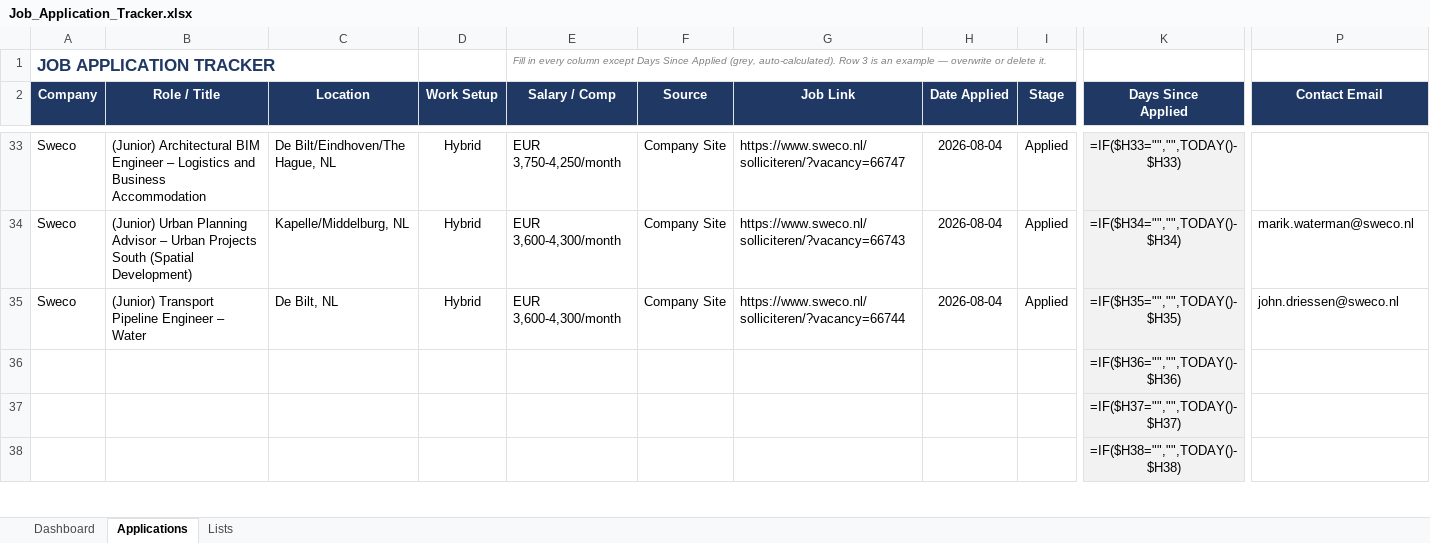
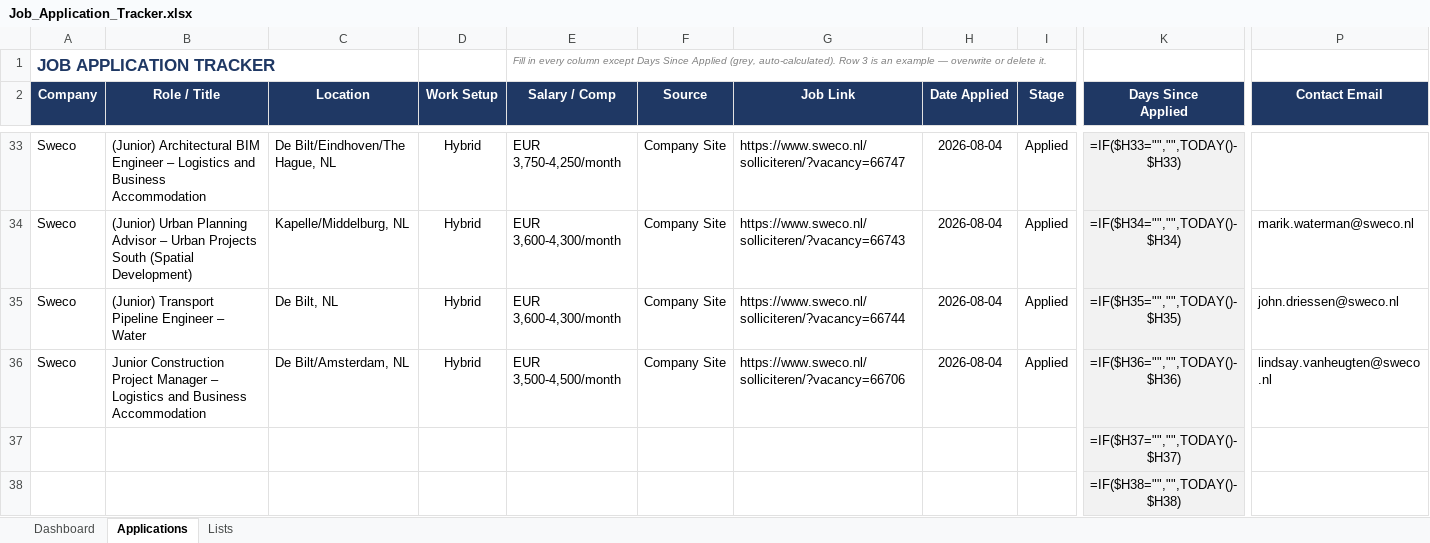
Before and after one commit to alfarseniko/resume_masters_bim, an Excel workbook: Job_Application_Tracker.xlsx, sheet Applications, drawn as a sheet; only a part is shown, gaps mark what is left out; values as stored, in another font and other column widths than the file's, no borders; formulas without a stored value are shown as written; conditional formats not drawn; removed rows and columns are numbered as before the commit, all else as after; rows hold the shown columns only; the diff names each change by its address in the sheet, - before the commit and + after, or states it on an @@ line.

Commit message:
Add Sweco Junior Construction PM Logistics row to Job Application Tracker

```diff
--- a/Job_Application_Tracker.xlsx (sheet Applications)
+++ b/Job_Application_Tracker.xlsx (sheet Applications)
-row 36:  |  |  |  |  |  |  |  |  | =IF($H36="","",TODAY()-$H36)
+row 36: Sweco | Junior Construction Project Manager – Logistics and Business Accommodation | De Bilt/Amsterdam, NL | Hybrid | EUR 3,500-4,500/month | Company Site | https://www.sweco.nl/solliciteren/?vacancy=66706 | 2026-08-04 | Applied | =IF($H36="","",TODAY()-$H36) | lindsay.vanheugten@sweco.nl
```
